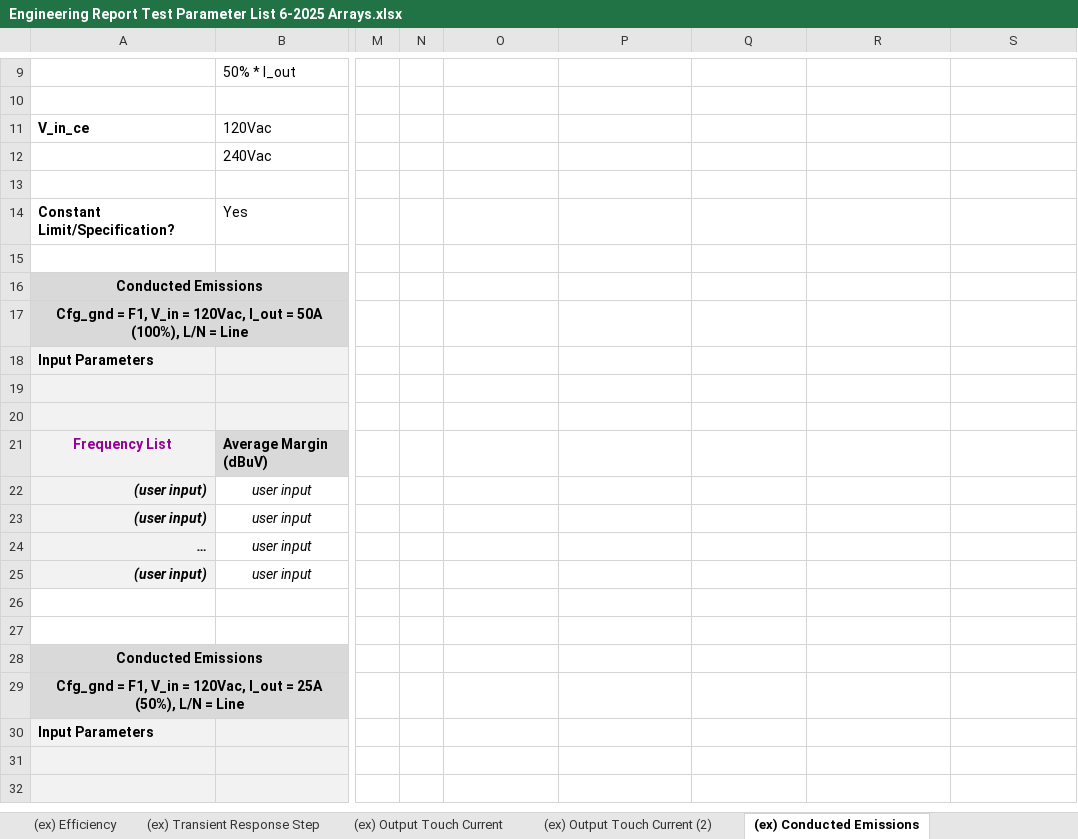
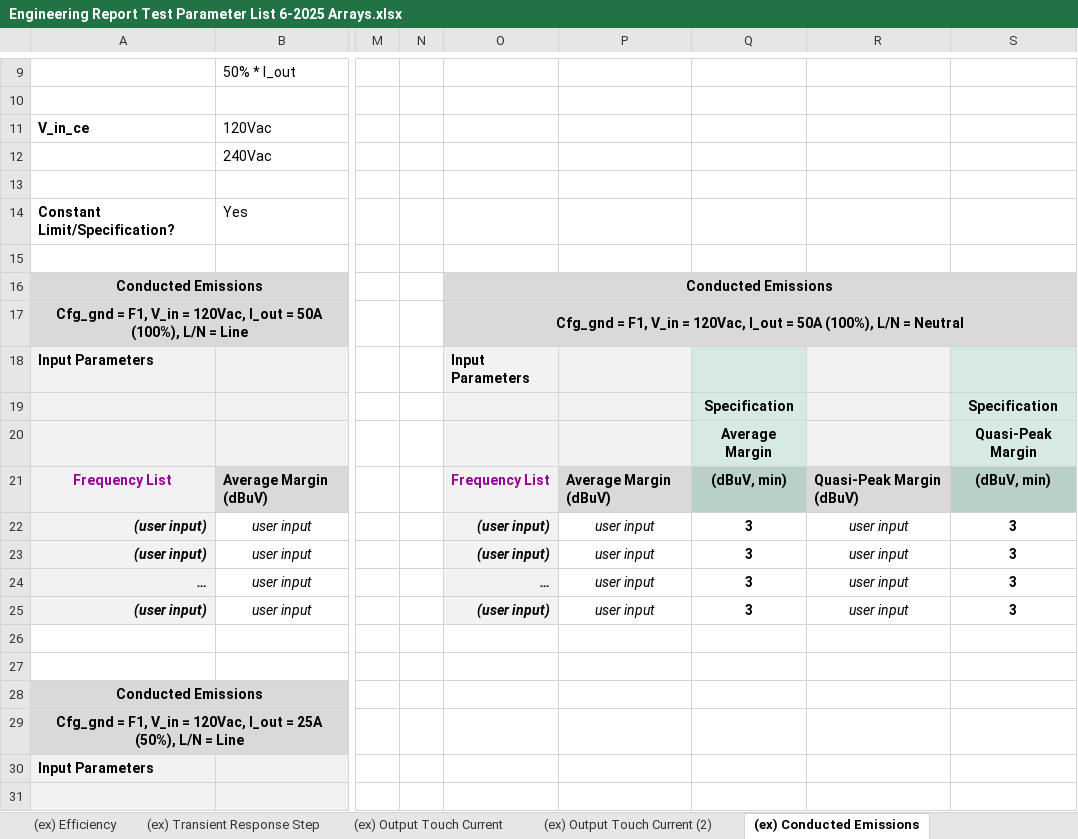
Before and after one commit to Vision314/Test-Report-Generator, an Excel workbook: third_times_a_charm/excel_to_empty_report/Engineering Report Test Parameter List 6-2025 Arrays.xlsx, sheet (ex) Conducted Emissions, drawn as a sheet; only a part is shown, gaps mark what is left out; the shorter side is filled out with more unchanged rows; values as stored, in another font and other column widths than the file's, no borders; charts and pictures not drawn; the diff names each change by its address in the sheet, - before the commit and + after, or states it on an @@ line.

```diff
--- a/third_times_a_charm/excel_to_empty_report/Engineering Report Test Parameter List 6-2025 Arrays.xlsx (sheet (ex) Conducted Emissions)
+++ b/third_times_a_charm/excel_to_empty_report/Engineering Report Test Parameter List 6-2025 Arrays.xlsx (sheet (ex) Conducted Emissions)
-O16: (empty)
+O16: Conducted Emissions
-O16:S17 fill: none
+O16:S17 fill: #D9D9D9
+O16:S16 merged
-O17: (empty)
+O17: Cfg_gnd = F1, V_in = 120Vac, I_out = 50A (100%), L/N = Neutral
+O17:S17 merged
-O18: (empty)
+O18: Input Parameters
-O18:P20 fill: none
+O18:P20 fill: #F2F2F2
-Q18:Q20 fill: none
+Q18:Q20 fill: #D7E9E3
-R18:R20 fill: none
+R18:R20 fill: #F2F2F2
-S18:S20 fill: none
+S18:S20 fill: #D7E9E3
-Q19: (empty)
+Q19: Specification
-S19: (empty)
+S19: Specification
-Q20: (empty)
+Q20: Average Margin
-S20: (empty)
+S20: Quasi-Peak Margin
-O21: (empty)
+O21: Frequency List
-O21:O25 fill: none
+O21:O25 fill: #F2F2F2
-P21: (empty)
+P21: Average Margin (dBuV)
-P21 fill: none
+P21 fill: #D9D9D9
-Q21: (empty)
+Q21: (dBuV, min)
-Q21 fill: none
+Q21 fill: #B8D0C9
-R21: (empty)
+R21: Quasi-Peak Margin (dBuV)
-R21 fill: none
+R21 fill: #D9D9D9
-S21: (empty)
+S21: (dBuV, min)
-S21 fill: none
+S21 fill: #B8D0C9
-O22:O23: (empty)
+O22:O23: (user input)
-P22:P25: (empty)
+P22:P25: user input
-Q22:Q25: (empty)
+Q22:Q25: 3
-R22:R25: (empty)
+R22:R25: user input
-S22:S25: (empty)
+S22:S25: 3
-O24: (empty)
+O24: …
-O25: (empty)
+O25: (user input)
```
Also changed, not shown: sheet (ex) Transient Response Step, sheet Sheet5, sheet (ex) Efficiency, sheet (ex) Input Current, sheet (ex) Output Touch Current, 8 other files.
